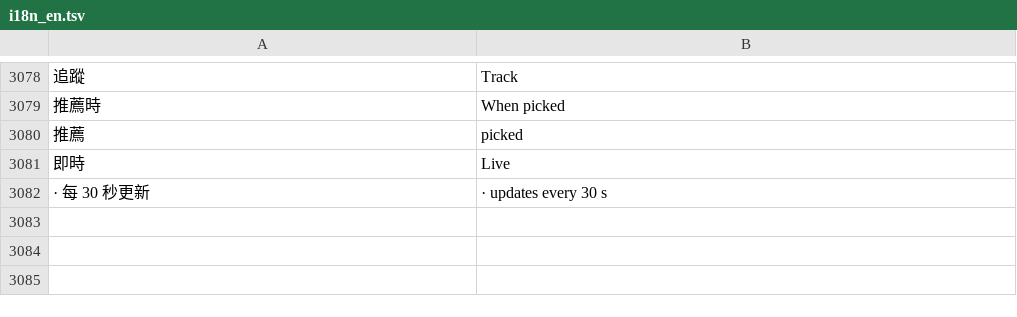
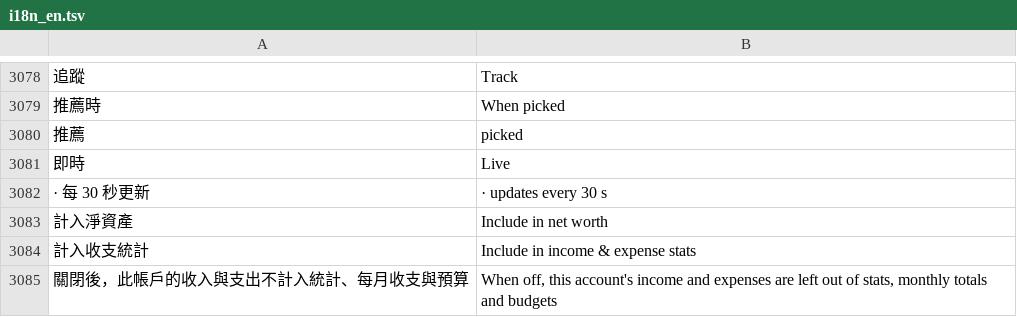
Before and after one commit to Enwei0715/Money_Manager, a TSV file: app/src/main/assets/i18n_en.tsv, drawn as a sheet; only a part is shown, gaps mark what is left out; the diff names each change by its address in the sheet, - before the commit and + after, or states it on an @@ line.

```diff
--- a/app/src/main/assets/i18n_en.tsv
+++ b/app/src/main/assets/i18n_en.tsv
+row 3083: 計入淨資產 | Include in net worth
+row 3084: 計入收支統計 | Include in income & expense stats
+row 3085: 關閉後，此帳戶的收入與支出不計入統計、每月收支與預算 | When off, this account's income and expenses are left out of stats, monthly totals and budgets
```
Also changed, not shown: 7 other files.
